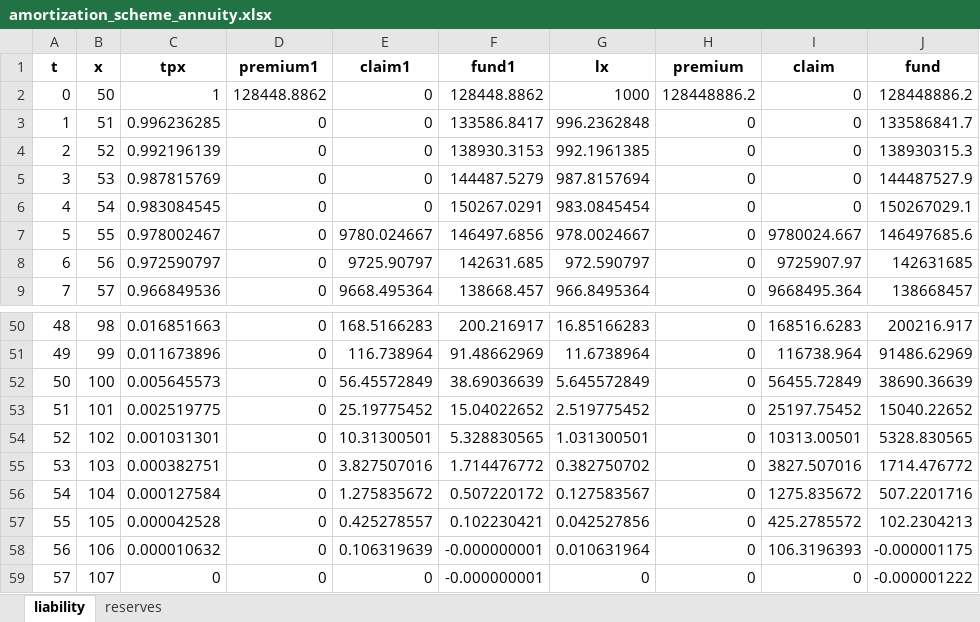
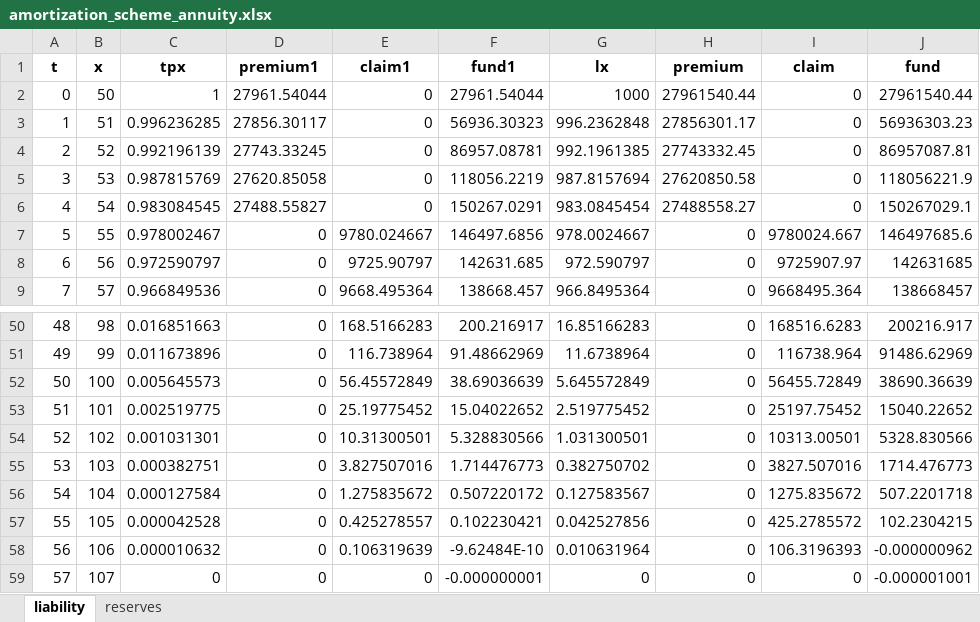
Before and after one commit to parcr/lifeActuary_dev, an Excel workbook: exercisesLifeContingencies/annuities/amortization_scheme_annuity.xlsx, sheet liability, drawn as a sheet; only a part is shown, gaps mark what is left out; values as stored, in another font and other column widths than the file's, no borders; the diff names each change by its address in the sheet, - before the commit and + after, or states it on an @@ line.

Commit message:
amortization_scheme_annuity.py

```diff
--- a/exercisesLifeContingencies/annuities/amortization_scheme_annuity.xlsx (sheet liability)
+++ b/exercisesLifeContingencies/annuities/amortization_scheme_annuity.xlsx (sheet liability)
-D2 (premium1): 128448.8862
+D2 (premium1): 27961.54044
-F2 (fund1): 128448.8862
+F2 (fund1): 27961.54044
-H2 (premium): 128448886.2
+H2 (premium): 27961540.44
-J2 (fund): 128448886.2
+J2 (fund): 27961540.44
-D3 (premium1): 0
+D3 (premium1): 27856.30117
-F3 (fund1): 133586.8417
+F3 (fund1): 56936.30323
-H3 (premium): 0
+H3 (premium): 27856301.17
-J3 (fund): 133586841.7
+J3 (fund): 56936303.23
-D4 (premium1): 0
+D4 (premium1): 27743.33245
-F4 (fund1): 138930.3153
+F4 (fund1): 86957.08781
-H4 (premium): 0
+H4 (premium): 27743332.45
-J4 (fund): 138930315.3
+J4 (fund): 86957087.81
-D5 (premium1): 0
+D5 (premium1): 27620.85058
-F5 (fund1): 144487.5279
+F5 (fund1): 118056.2219
-H5 (premium): 0
+H5 (premium): 27620850.58
-J5 (fund): 144487527.9
+J5 (fund): 118056221.9
-D6 (premium1): 0
+D6 (premium1): 27488.55827
-H6 (premium): 0
+H6 (premium): 27488558.27
-F54 (fund1): 5.328830565
+F54 (fund1): 5.328830566
-J54 (fund): 5328.830565
+J54 (fund): 5328.830566
-F55 (fund1): 1.714476772
+F55 (fund1): 1.714476773
-J55 (fund): 1714.476772
+J55 (fund): 1714.476773
-J56 (fund): 507.2201716
+J56 (fund): 507.2201718
-J57 (fund): 102.2304213
+J57 (fund): 102.2304215
-F58 (fund1): -0.000000001
+F58 (fund1): -9.62484E-10
-J58 (fund): -0.000001175
+J58 (fund): -0.000000962
-J59 (fund): -0.000001222
+J59 (fund): -0.000001001
```
Also changed, not shown: sheet reserves, 1 other file.
